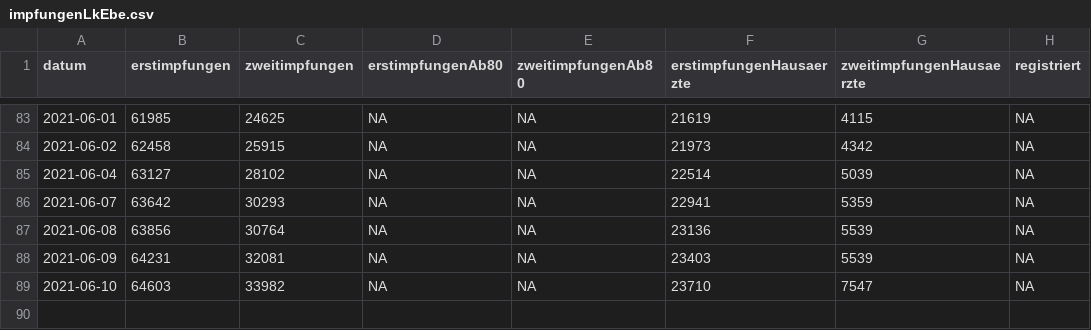
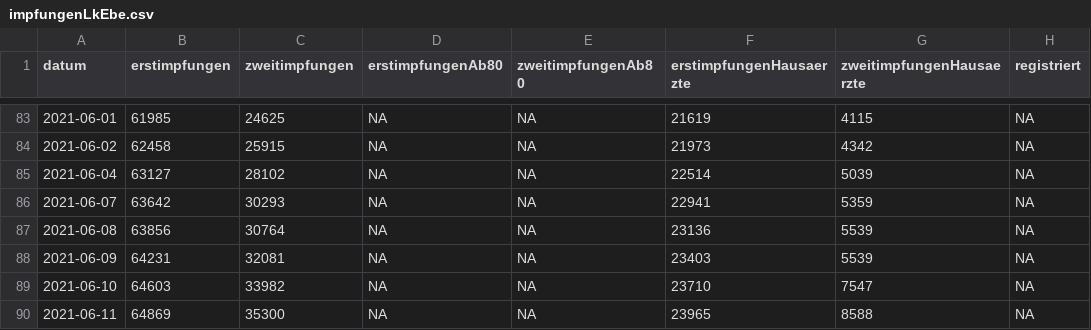
Before and after one commit to FloEdelmann/vaterstetten-in-zahlen, a CSV file: data/lra-ebe-corona/impfungenLkEbe.csv, drawn as a sheet; only a part is shown, gaps mark what is left out; the diff names each change by its address in the sheet, - before the commit and + after, or states it on an @@ line.

```diff
--- a/data/lra-ebe-corona/impfungenLkEbe.csv
+++ b/data/lra-ebe-corona/impfungenLkEbe.csv
+row 90: 2021-06-11 | 64869 | 35300 | NA | NA | 23965 | 8588 | NA
```
